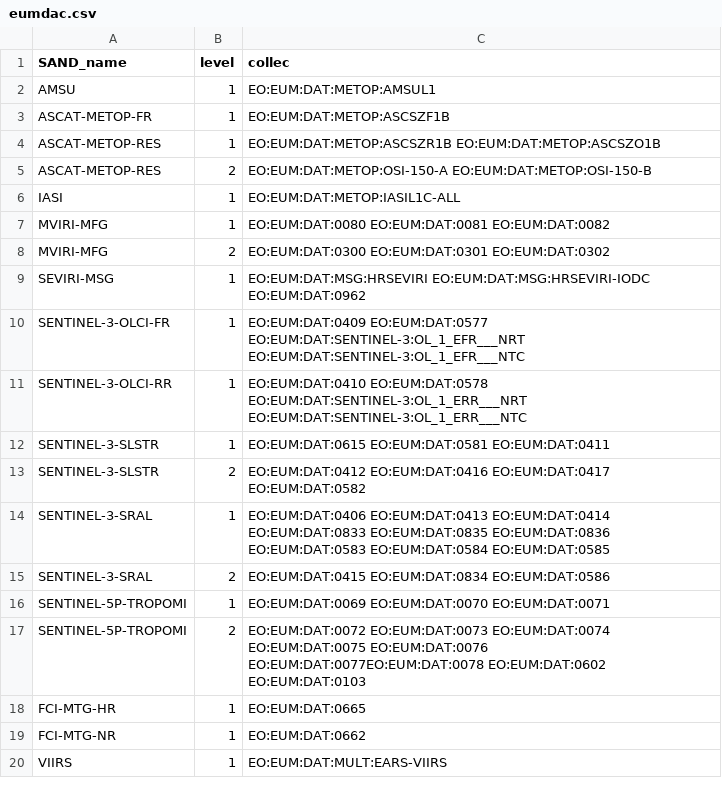
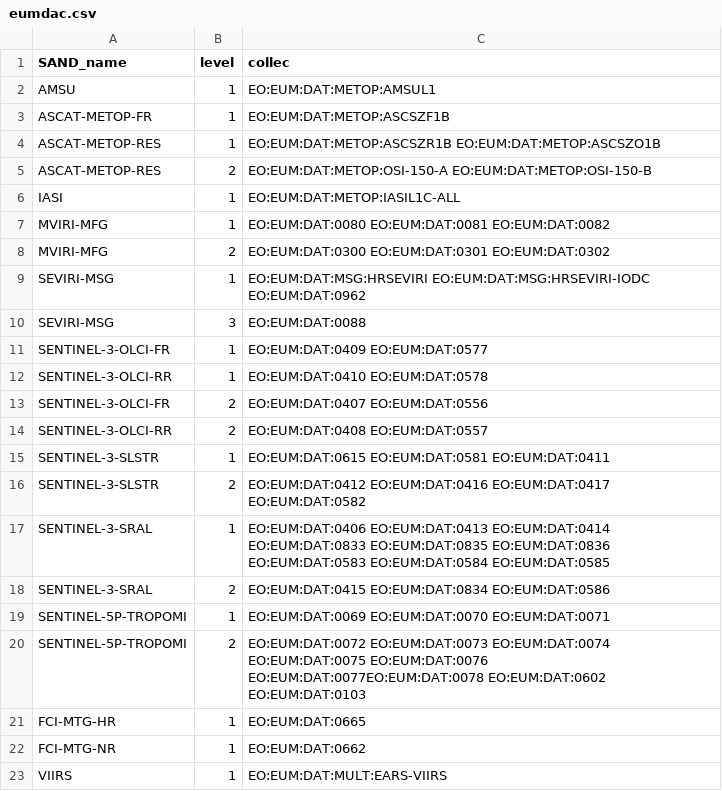
Before and after one commit to hygeos/SAND, a CSV file: sand/collections/eumdac.csv, drawn as a sheet; addresses are those after the commit; the diff names each change by its address in the sheet, - before the commit and + after, or states it on an @@ line.

```diff
--- a/sand/collections/eumdac.csv
+++ b/sand/collections/eumdac.csv
+row 10: SEVIRI-MSG | 3 | EO:EUM:DAT:0088
-C11 (collec): EO:EUM:DAT:0409 EO:EUM:DAT:0577 EO:EUM:DAT:SENTINEL-3:OL_1_EFR___NRT EO:EUM:DAT:SENTINEL-3:OL_1_EFR___NTC
+C11 (collec): EO:EUM:DAT:0409 EO:EUM:DAT:0577
-C12 (collec): EO:EUM:DAT:0410 EO:EUM:DAT:0578 EO:EUM:DAT:SENTINEL-3:OL_1_ERR___NRT EO:EUM:DAT:SENTINEL-3:OL_1_ERR___NTC
+C12 (collec): EO:EUM:DAT:0410 EO:EUM:DAT:0578
+row 13: SENTINEL-3-OLCI-FR | 2 | EO:EUM:DAT:0407 EO:EUM:DAT:0556
+row 14: SENTINEL-3-OLCI-RR | 2 | EO:EUM:DAT:0408 EO:EUM:DAT:0557
```
Also changed, not shown: sand/collections/cdse.csv, sand/collections/creodias.csv, 2 other files.
